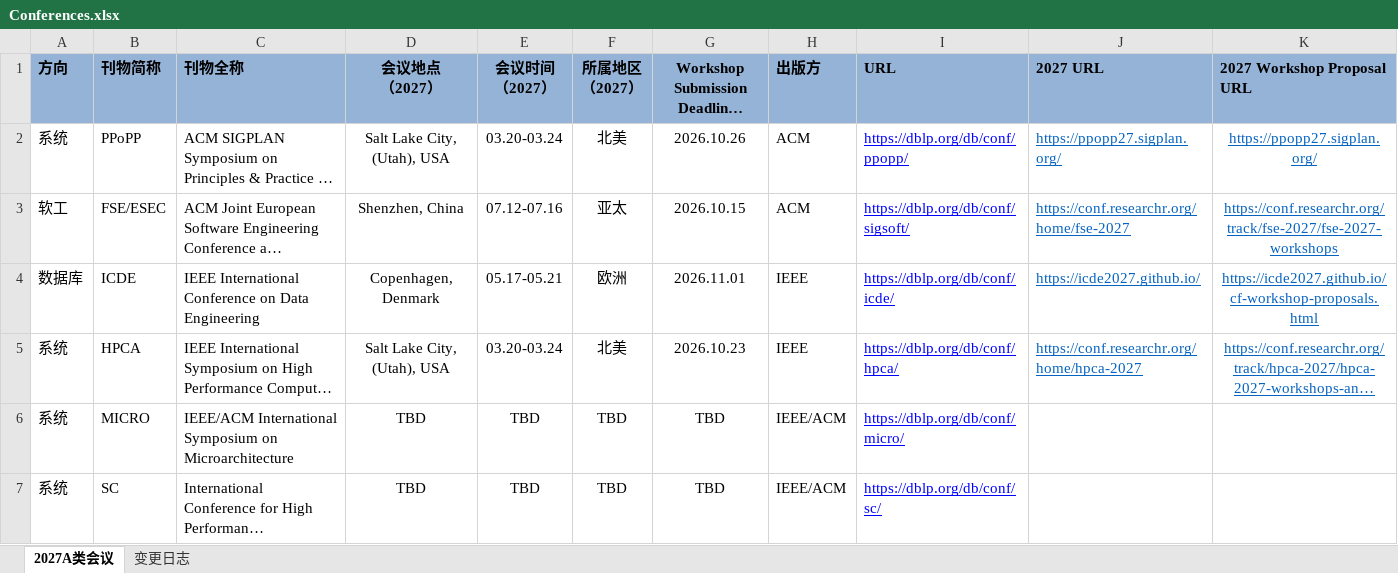
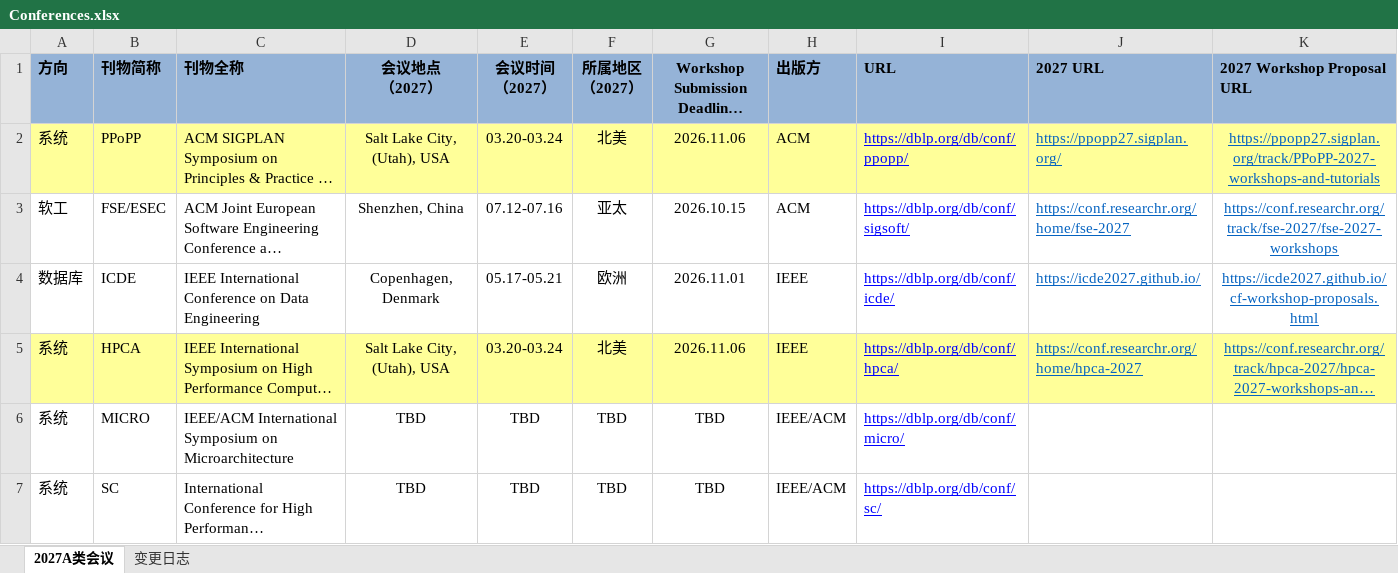
Before and after one commit to Suri628/ConferenceTracker, an Excel workbook: data/Conferences.xlsx, sheet 2027A类会议, drawn as a sheet; only a part is shown; long unchanged cells end in …; values as stored, in another font and other column widths than the file's, no borders; the diff covers the shown part only; the diff names each change by its address in the sheet, - before the commit and + after, or states it on an @@ line.

```diff
--- a/data/Conferences.xlsx (sheet 2027A类会议)
+++ b/data/Conferences.xlsx (sheet 2027A类会议)
-A2:K2 fill: none
+A2:K2 fill: #FFFF99
-G2: 2026.10.26
+G2: 2026.11.06
-K2 (2027 Workshop Proposal URL): https://ppopp27.sigplan.org/
+K2 (2027 Workshop Proposal URL): https://ppopp27.sigplan.org/track/PPoPP-2027-workshops-and-tutorials
-A5:K5 fill: none
+A5:K5 fill: #FFFF99
-G5: 2026.10.23
+G5: 2026.11.06
```
Also changed, not shown: 1 edited cell and cell formats elsewhere in this sheet, sheet 变更日志.
